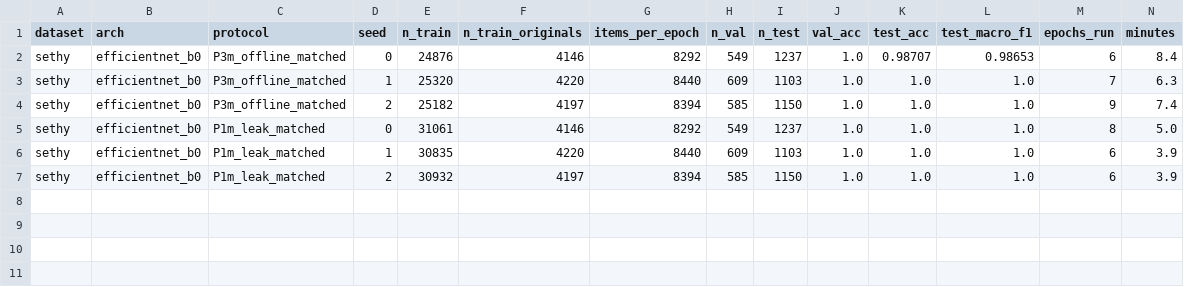
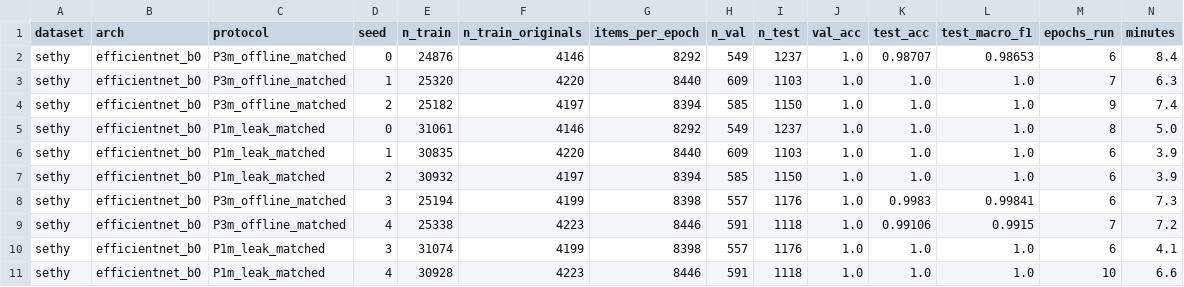
Before and after one commit to tonglethanhhai/rice-maize-leaf-disease-dl-review, a CSV file: leakage_experiments/results_matched_effb0/sethy/runs.csv, drawn as a sheet.

```diff
--- a/leakage_experiments/results_matched_effb0/sethy/runs.csv
+++ b/leakage_experiments/results_matched_effb0/sethy/runs.csv
@@ -7 +7,5 @@ sethy,efficientnet_b0,P1m_leak_matched,1,30835,4220,8440,609,1103,1.0,1.0,1.0,6,
 sethy,efficientnet_b0,P1m_leak_matched,2,30932,4197,8394,585,1150,1.0,1.0,1.0,6,3.9
+sethy,efficientnet_b0,P3m_offline_matched,3,25194,4199,8398,557,1176,1.0,0.9983,0.99841,6,7.3
+sethy,efficientnet_b0,P3m_offline_matched,4,25338,4223,8446,591,1118,1.0,0.99106,0.9915,7,7.2
+sethy,efficientnet_b0,P1m_leak_matched,3,31074,4199,8398,557,1176,1.0,1.0,1.0,6,4.1
+sethy,efficientnet_b0,P1m_leak_matched,4,30928,4223,8446,591,1118,1.0,1.0,1.0,10,6.6
```
Also changed, not shown: leakage_experiments/results_matched/paddydoctor/runs.csv, leakage_experiments/results_matched_effb0/kaggle_cornmaize/runs.csv, 14 other files.
